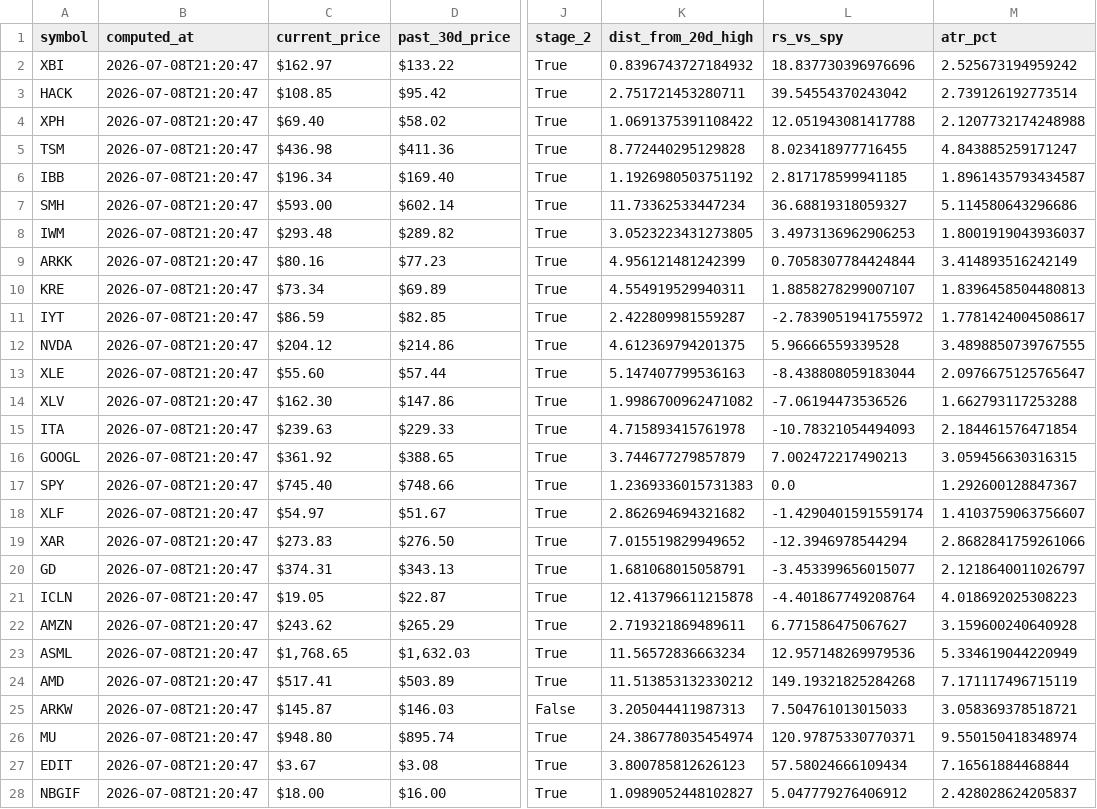
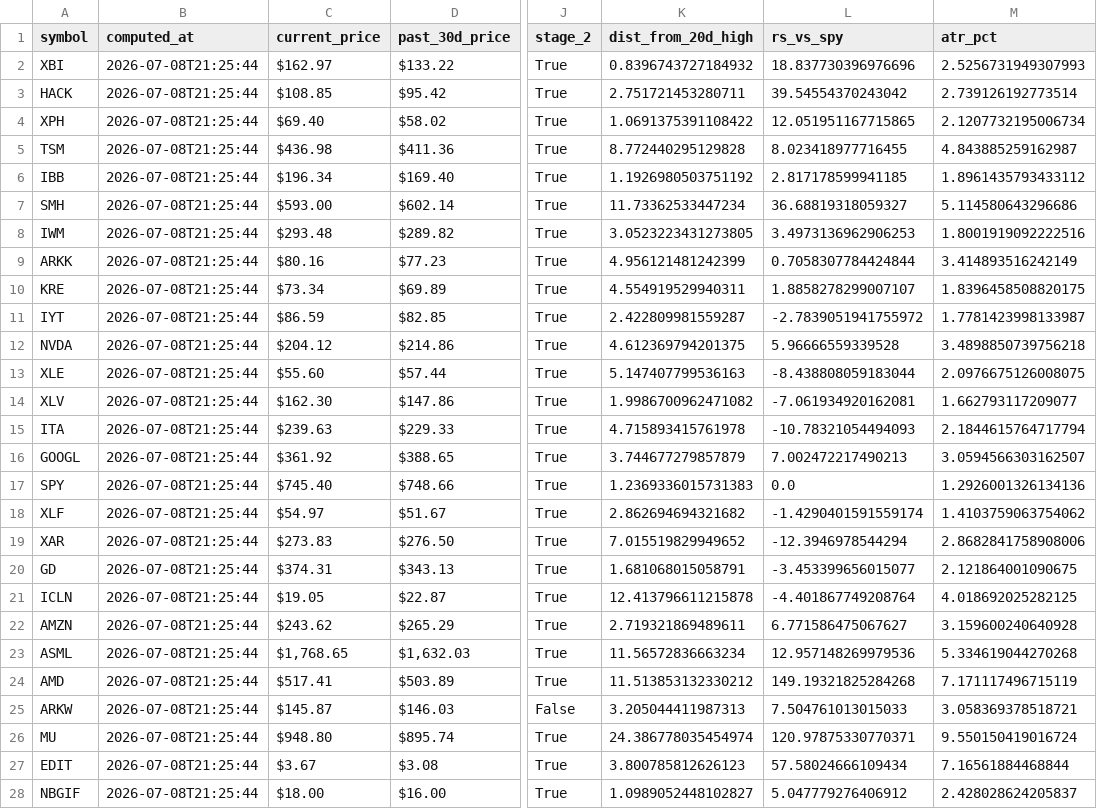
Before and after one commit to frankgrant333-hue/Investment_Radar, a CSV file: latest_metrics.csv, drawn as a sheet; only a part is shown, gaps mark what is left out; the diff covers the shown part only; the diff names each change by its address in the sheet, - before the commit and + after, or states it on an @@ line.

```diff
--- a/latest_metrics.csv
+++ b/latest_metrics.csv
-B2:B28 (computed_at): 2026-07-08T21:20:47
+B2:B28 (computed_at): 2026-07-08T21:25:44
-M2 (atr_pct): 2.525673194959242
+M2 (atr_pct): 2.5256731949307993
-L4 (rs_vs_spy): 12.051943081417788
+L4 (rs_vs_spy): 12.051951167715865
-M4 (atr_pct): 2.1207732174248988
+M4 (atr_pct): 2.1207732195006734
-M5 (atr_pct): 4.843885259171247
+M5 (atr_pct): 4.843885259162987
-M6 (atr_pct): 1.8961435793434587
+M6 (atr_pct): 1.8961435793433112
-M8 (atr_pct): 1.8001919043936037
+M8 (atr_pct): 1.8001919092222516
-M10 (atr_pct): 1.8396458504480813
+M10 (atr_pct): 1.8396458508820175
-M11 (atr_pct): 1.7781424004508617
+M11 (atr_pct): 1.7781423998133987
-M12 (atr_pct): 3.4898850739767555
+M12 (atr_pct): 3.4898850739756218
-M13 (atr_pct): 2.0976675125765647
+M13 (atr_pct): 2.0976675126008075
-L14 (rs_vs_spy): -7.06194473536526
+L14 (rs_vs_spy): -7.061934920162081
-M14 (atr_pct): 1.662793117253288
+M14 (atr_pct): 1.662793117209077
-M15 (atr_pct): 2.184461576471854
+M15 (atr_pct): 2.1844615764717794
-M16 (atr_pct): 3.059456630316315
+M16 (atr_pct): 3.0594566303162507
-M17 (atr_pct): 1.292600128847367
+M17 (atr_pct): 1.2926001326134136
-M18 (atr_pct): 1.4103759063756607
+M18 (atr_pct): 1.4103759063754062
-M19 (atr_pct): 2.8682841759261066
+M19 (atr_pct): 2.8682841758908006
-M20 (atr_pct): 2.1218640011026797
+M20 (atr_pct): 2.121864001090675
-M21 (atr_pct): 4.018692025308223
+M21 (atr_pct): 4.018692025282125
-M23 (atr_pct): 5.334619044220949
+M23 (atr_pct): 5.334619044270268
-M26 (atr_pct): 9.550150418348974
+M26 (atr_pct): 9.550150419016724
```
Also changed, not shown: 52 edited cells elsewhere in this file, 1 other file.
